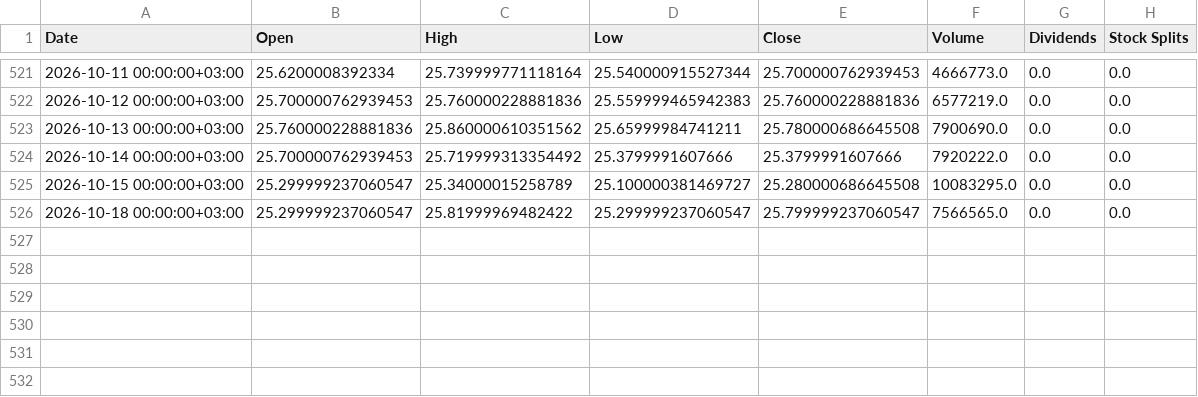
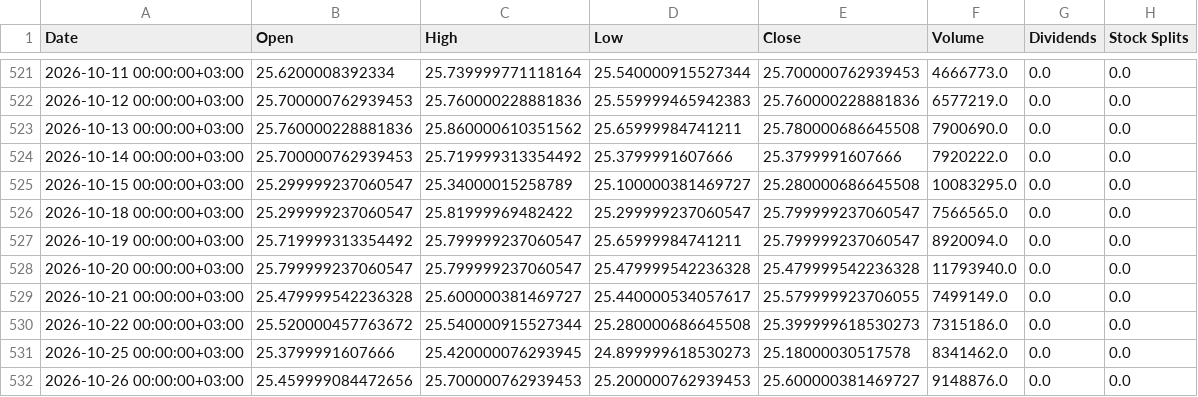
Before and after one commit to ariana432000-dotcom/RAEM, a CSV file: backend/engine/data/Saudi_Aramco_2222_SR_2y.csv, drawn as a sheet; only a part is shown, gaps mark what is left out.

```diff
--- a/backend/engine/data/Saudi_Aramco_2222_SR_2y.csv
+++ b/backend/engine/data/Saudi_Aramco_2222_SR_2y.csv
@@ -526 +526,7 @@ Date,Open,High,Low,Close,Volume,Dividends,Stock Splits
 2026-10-18 00:00:00+03:00,25.299999237060547,25.81999969482422,25.299999237060547,25.799999237060547,7566565.0,0.0,0.0
+2026-10-19 00:00:00+03:00,25.719999313354492,25.799999237060547,25.65999984741211,25.799999237060547,8920094.0,0.0,0.0
+2026-10-20 00:00:00+03:00,25.799999237060547,25.799999237060547,25.479999542236328,25.479999542236328,11793940.0,0.0,0.0
+2026-10-21 00:00:00+03:00,25.479999542236328,25.600000381469727,25.440000534057617,25.579999923706055,7499149.0,0.0,0.0
+2026-10-22 00:00:00+03:00,25.520000457763672,25.540000915527344,25.280000686645508,25.399999618530273,7315186.0,0.0,0.0
+2026-10-25 00:00:00+03:00,25.3799991607666,25.420000076293945,24.899999618530273,25.18000030517578,8341462.0,0.0,0.0
+2026-10-26 00:00:00+03:00,25.459999084472656,25.700000762939453,25.200000762939453,25.600000381469727,9148876.0,0.0,0.0
```
Also changed, not shown: backend/engine/data/AB_Bank_ABBANK_2y.csv, backend/engine/data/Apple_AAPL_2y.csv, 50 other files.
